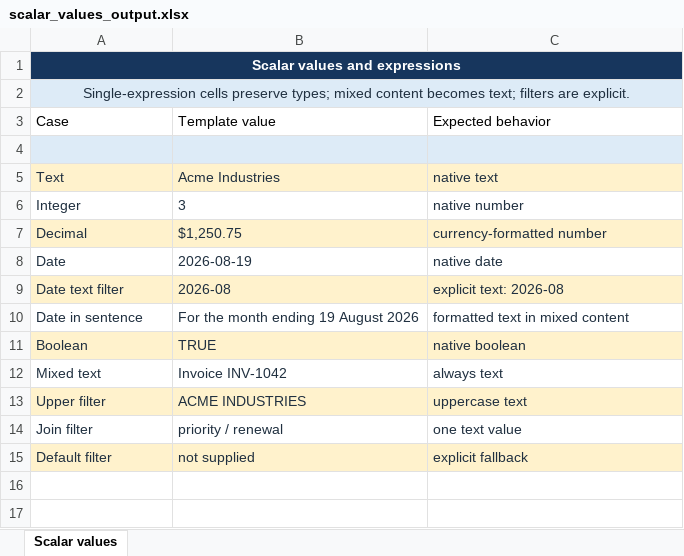
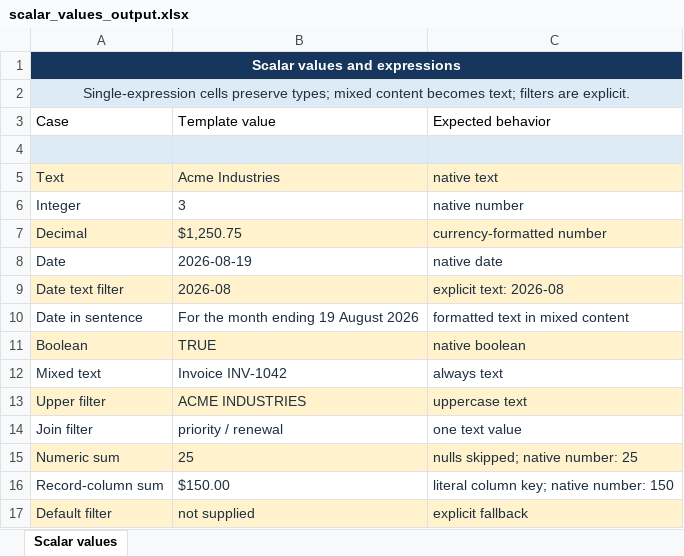
Before and after one commit to Kelv1nG/excel-template-writer, an Excel workbook: samples/scalar_values_output.xlsx, sheet Scalar values, drawn as a sheet; values as stored, in another font and other column widths than the file's, no borders; the diff names each change by its address in the sheet, - before the commit and + after, or states it on an @@ line.

```diff
--- a/samples/scalar_values_output.xlsx (sheet Scalar values)
+++ b/samples/scalar_values_output.xlsx (sheet Scalar values)
+row 15: Numeric sum | 25 | nulls skipped; native number: 25
+row 16: Record-column sum | $150.00 | literal column key; native number: 150
```
Also changed, not shown: samples/scalar_values_template.xlsx, 2 other files.
